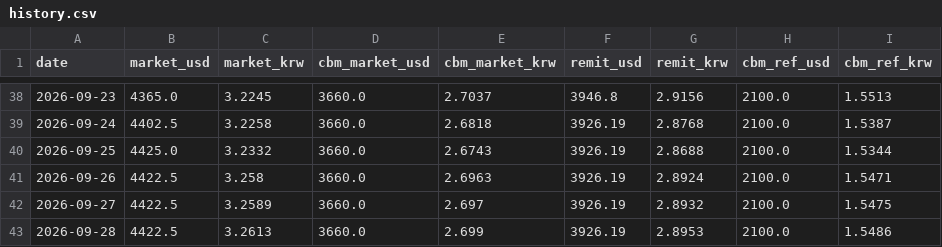
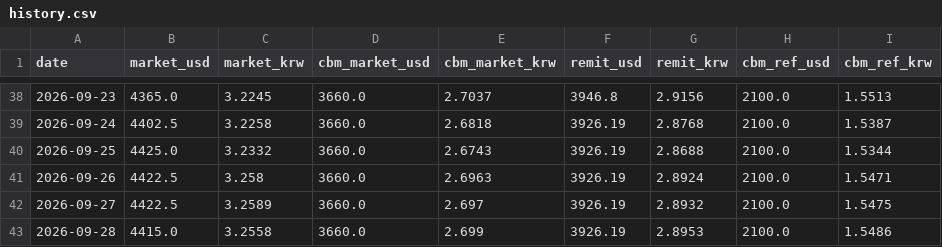
Before and after one commit to park1004di/mmk-cal, a CSV file: history.csv, drawn as a sheet; only a part is shown, gaps mark what is left out.

```diff
--- a/history.csv
+++ b/history.csv
@@ -42,2 +42,2 @@
 2026-09-27,4422.5,3.2589,3660.0,2.697,3926.19,2.8932,2100.0,1.5475
-2026-09-28,4422.5,3.2613,3660.0,2.699,3926.19,2.8953,2100.0,1.5486
+2026-09-28,4415.0,3.2558,3660.0,2.699,3926.19,2.8953,2100.0,1.5486
```
Also changed, not shown: 6 other files.
